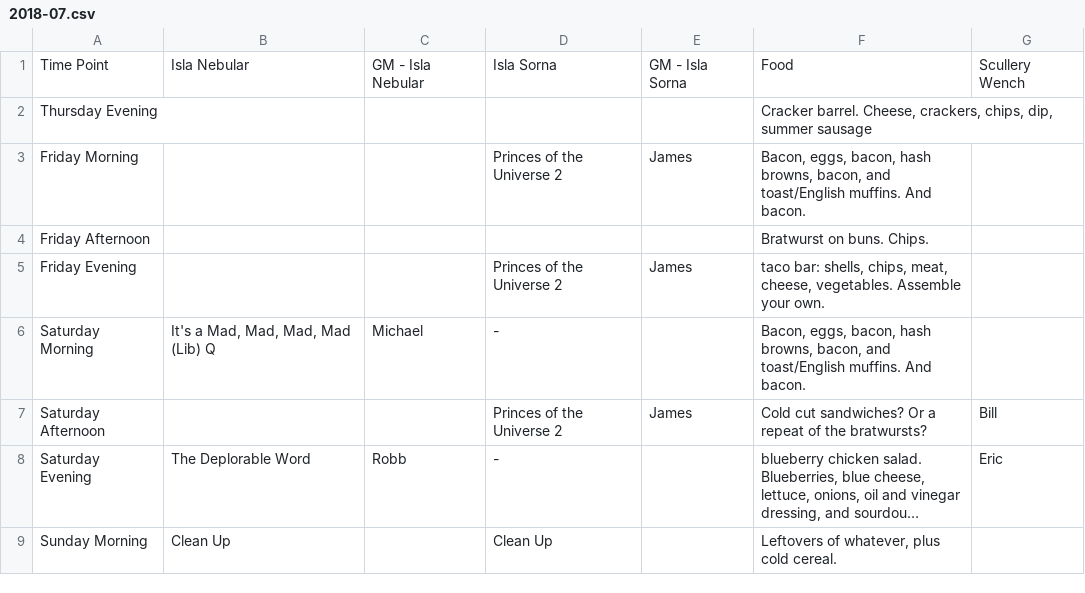
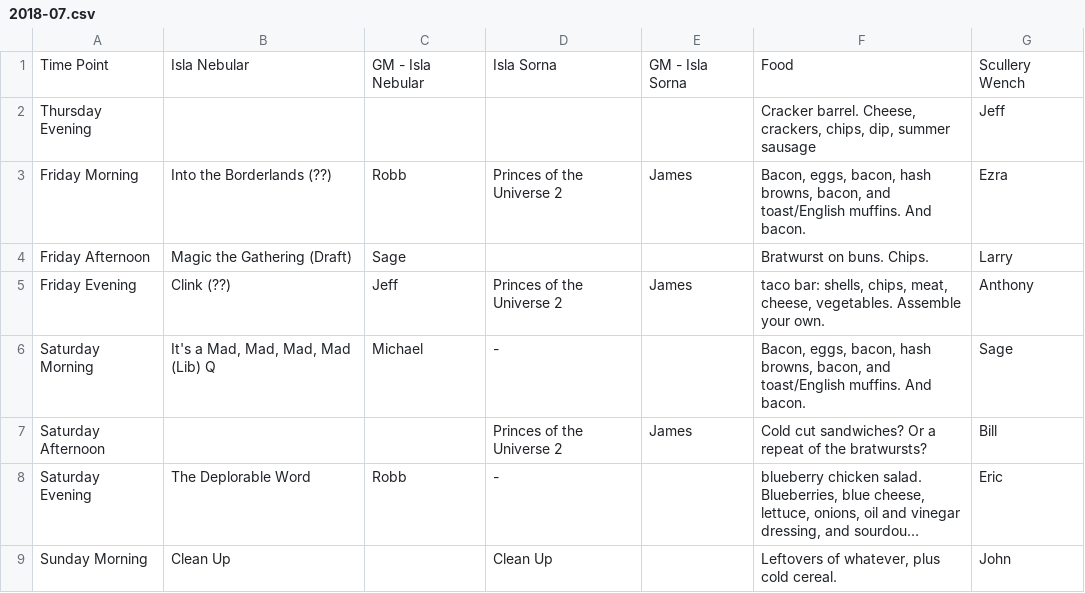
Before and after one commit to Geekend-PNW/geekend-pnw.github.com, a CSV file: _data/schedules/2018-07.csv, drawn as a sheet; long unchanged cells end in …; the diff names each change by its address in the sheet, - before the commit and + after, or states it on an @@ line.

Commit message:
more schedule updates

```diff
--- a/_data/schedules/2018-07.csv
+++ b/_data/schedules/2018-07.csv
-G2: (empty)
+G2: Jeff
-B3: (empty)
+B3: Into the Borderlands (??)
-C3: (empty)
+C3: Robb
-G3: (empty)
+G3: Ezra
-B4: (empty)
+B4: Magic the Gathering (Draft)
-C4: (empty)
+C4: Sage
-G4: (empty)
+G4: Larry
-B5: (empty)
+B5: Clink (??)
-C5: (empty)
+C5: Jeff
-G5: (empty)
+G5: Anthony
-G6: (empty)
+G6: Sage
-G9: (empty)
+G9: John
```
